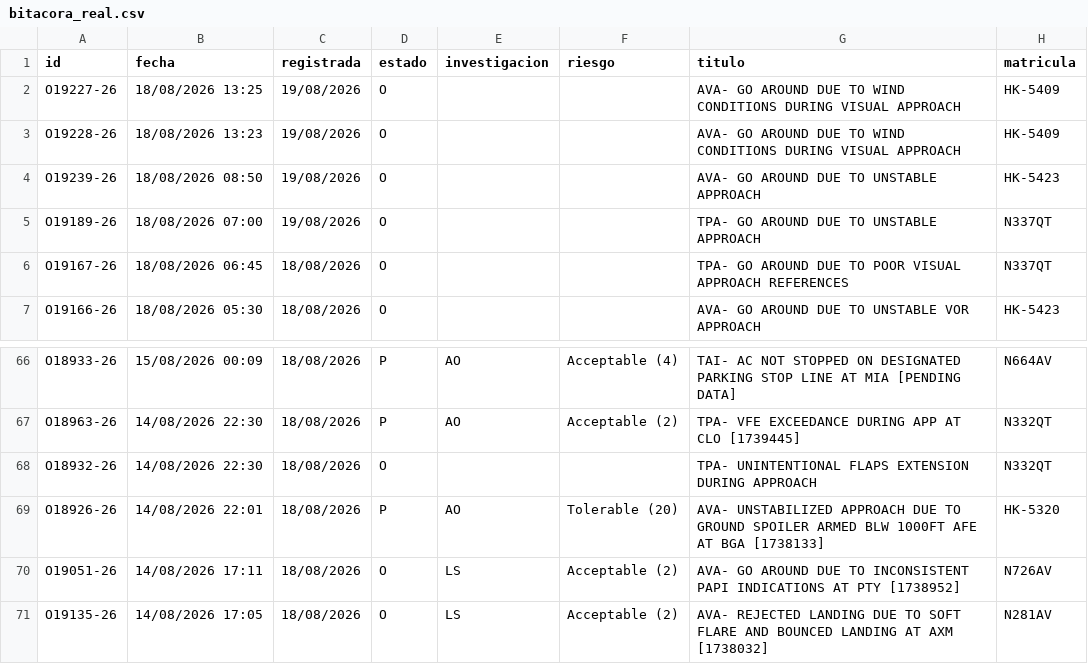
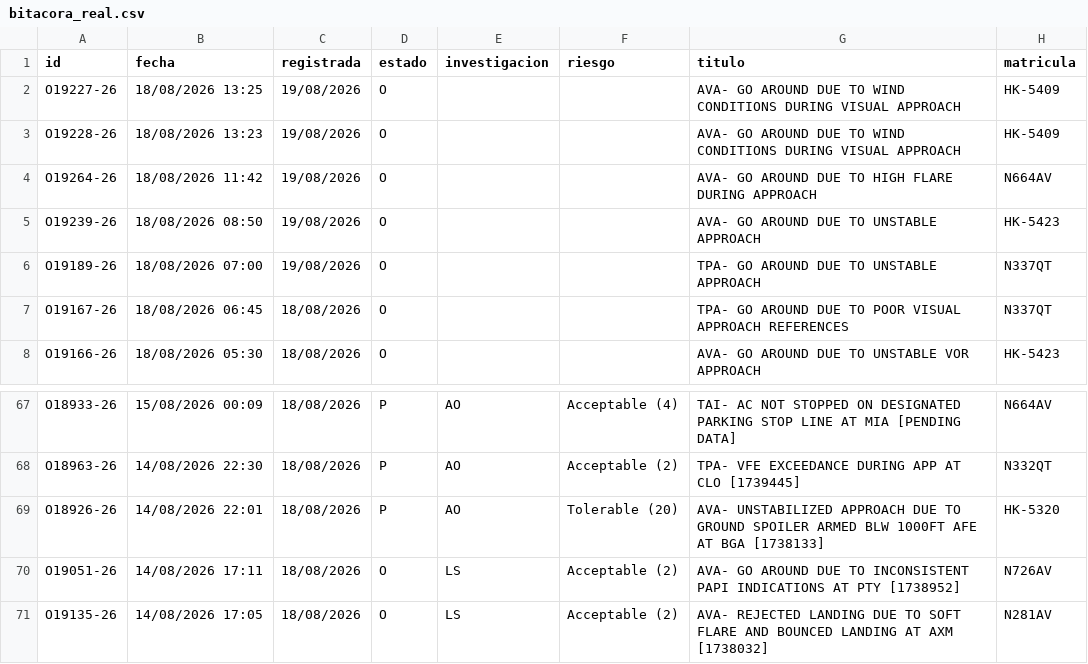
Before and after one commit to luibernip/segops, a CSV file: bitacora_real.csv, drawn as a sheet; only a part is shown, gaps mark what is left out; removed rows and columns are numbered as before the commit, all else as after; the diff covers the shown part only; the diff names each change by its address in the sheet, - before the commit and + after, or states it on an @@ line.

```diff
--- a/bitacora_real.csv
+++ b/bitacora_real.csv
+row 4: O19264-26 | 18/08/2026 11:42 | 19/08/2026 | O |  |  | AVA- GO AROUND DUE TO HIGH FLARE DURING APPROACH | N664AV
-row 68: O18932-26 | 14/08/2026 22:30 | 18/08/2026 | O |  |  | TPA- UNINTENTIONAL FLAPS EXTENSION DURING APPROACH | N332QT
```
Also changed, not shown: 5 added rows, 4 removed rows and 4 edited cells elsewhere in this file, 2 other files.
